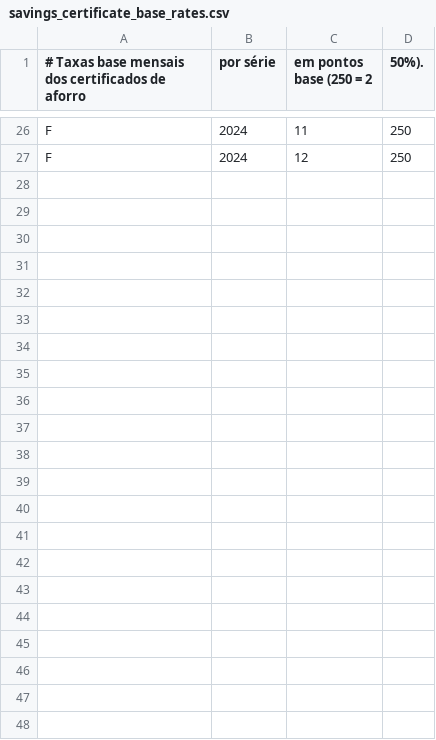
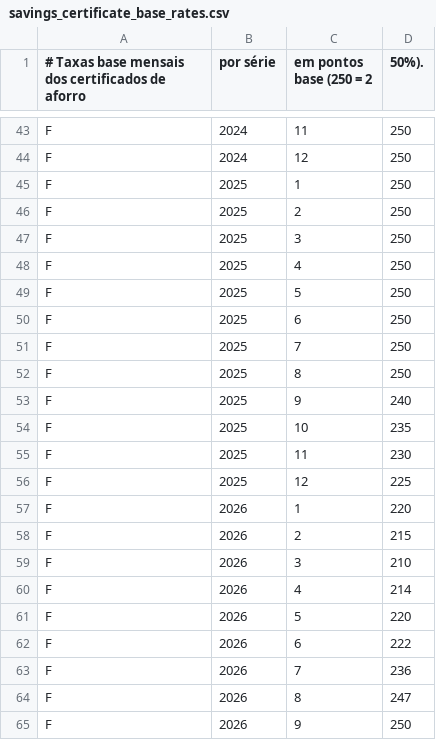
Before and after one commit to goncalo246/klarity, a CSV file: docs/savings_certificate_base_rates.csv, drawn as a sheet; only a part is shown, gaps mark what is left out; the diff covers the shown part only; the diff names each change by its address in the sheet, - before the commit and + after, or states it on an @@ line.

Commit message:
Update savings certificate base rates for 2025-2026
Added base rates for savings certificates from 2025 to 2026.

```diff
--- a/docs/savings_certificate_base_rates.csv
+++ b/docs/savings_certificate_base_rates.csv
+row 45: F | 2025 | 1 | 250
+row 46: F | 2025 | 2 | 250
+row 47: F | 2025 | 3 | 250
+row 48: F | 2025 | 4 | 250
+row 49: F | 2025 | 5 | 250
+row 50: F | 2025 | 6 | 250
+row 51: F | 2025 | 7 | 250
+row 52: F | 2025 | 8 | 250
+row 53: F | 2025 | 9 | 240
+row 54: F | 2025 | 10 | 235
+row 55: F | 2025 | 11 | 230
+row 56: F | 2025 | 12 | 225
+row 57: F | 2026 | 1 | 220
+row 58: F | 2026 | 2 | 215
+row 59: F | 2026 | 3 | 210
+row 60: F | 2026 | 4 | 214
+row 61: F | 2026 | 5 | 220
+row 62: F | 2026 | 6 | 222
+row 63: F | 2026 | 7 | 236
+row 64: F | 2026 | 8 | 247
+row 65: F | 2026 | 9 | 250
```
Also changed, not shown: 17 added rows elsewhere in this file.
